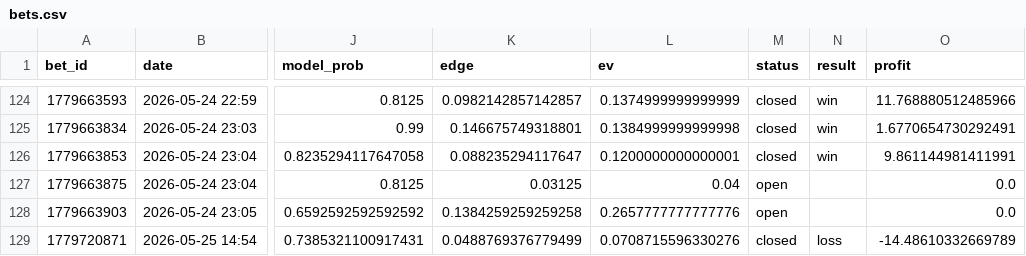
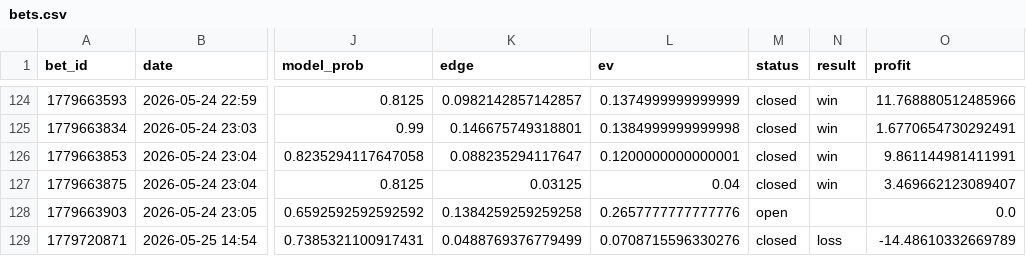
Before and after one commit to narvall018/tennis_modele, a CSV file: bets/users/narvall018/tennis/bets.csv, drawn as a sheet; only a part is shown, gaps mark what is left out; the diff names each change by its address in the sheet, - before the commit and + after, or states it on an @@ line.

Commit message:
chore: update bets/users/narvall018/tennis/bets.csv

```diff
--- a/bets/users/narvall018/tennis/bets.csv
+++ b/bets/users/narvall018/tennis/bets.csv
-M127 (status): open
+M127 (status): closed
-N127 (result): (empty)
+N127 (result): win
-O127 (profit): 0.0
+O127 (profit): 3.469662123089407
```
